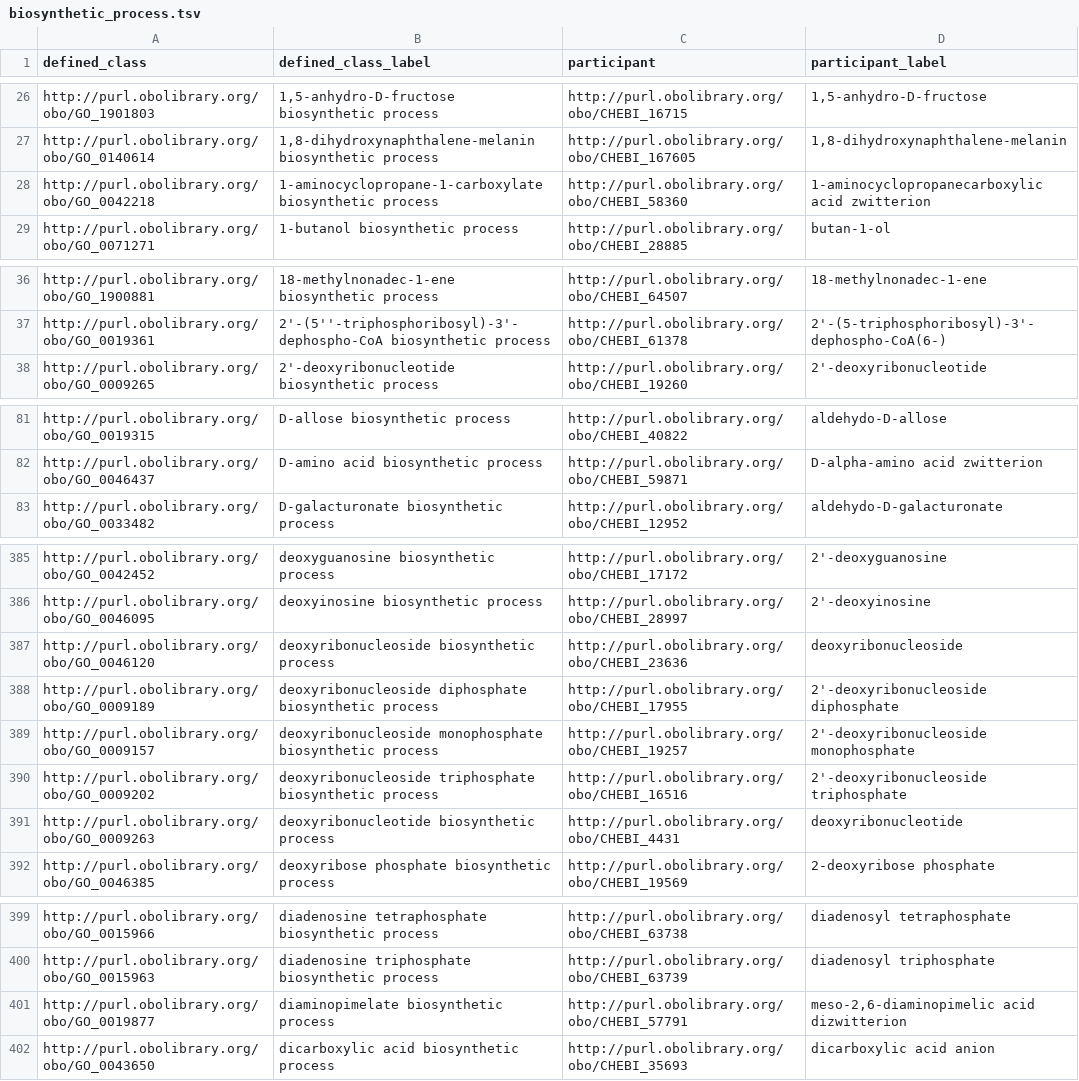
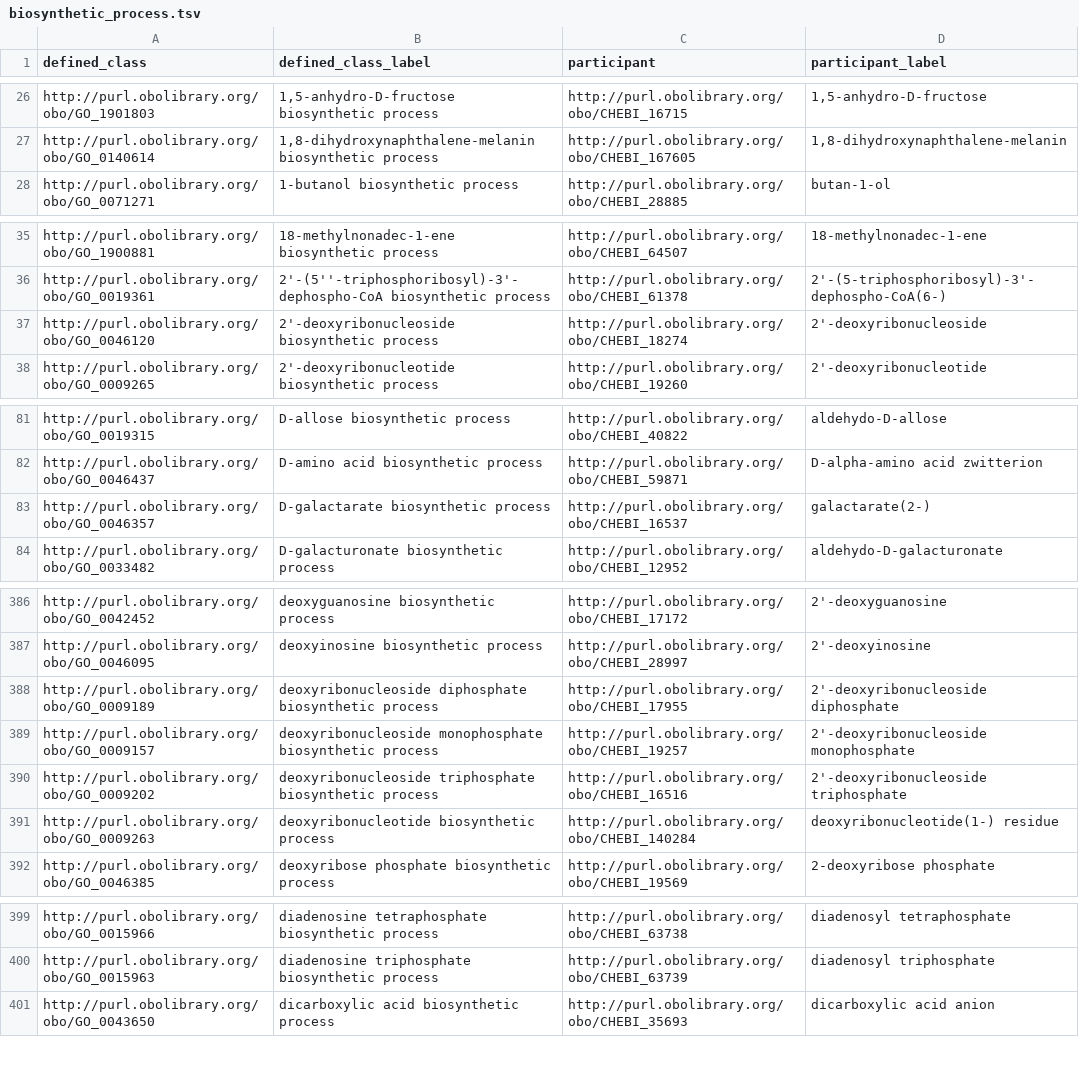
Before and after one commit to geneontology/go-ontology, a TSV file: src/design_patterns/biosynthetic_process.tsv, drawn as a sheet; only a part is shown, gaps mark what is left out; the diff covers the shown part only.

```diff
--- a/src/design_patterns/biosynthetic_process.tsv
+++ b/src/design_patterns/biosynthetic_process.tsv
@@ -27,3 +27,2 @@ http://purl.obolibrary.org/obo/GO_1901803	1,5-anhydro-D-fructose biosynthetic pr
 http://purl.obolibrary.org/obo/GO_0140614	1,8-dihydroxynaphthalene-melanin biosynthetic process	http://purl.obolibrary.org/obo/CHEBI_167605	1,8-dihydroxynaphthalene-melanin
-http://purl.obolibrary.org/obo/GO_0042218	1-aminocyclopropane-1-carboxylate biosynthetic process	http://purl.obolibrary.org/obo/CHEBI_58360	1-aminocyclopropanecarboxylic acid zwitterion
 http://purl.obolibrary.org/obo/GO_0071271	1-butanol biosynthetic process	http://purl.obolibrary.org/obo/CHEBI_28885	butan-1-ol
@@ -37,2 +36,3 @@ http://purl.obolibrary.org/obo/GO_1900881	18-methylnonadec-1-ene biosynthetic pr
 http://purl.obolibrary.org/obo/GO_0019361	2'-(5''-triphosphoribosyl)-3'-dephospho-CoA biosynthetic process	http://purl.obolibrary.org/obo/CHEBI_61378	2'-(5-triphosphoribosyl)-3'-dephospho-CoA(6-)
+http://purl.obolibrary.org/obo/GO_0046120	2'-deoxyribonucleoside biosynthetic process	http://purl.obolibrary.org/obo/CHEBI_18274	2'-deoxyribonucleoside
 http://purl.obolibrary.org/obo/GO_0009265	2'-deoxyribonucleotide biosynthetic process	http://purl.obolibrary.org/obo/CHEBI_19260	2'-deoxyribonucleotide
@@ -82,2 +82,3 @@ http://purl.obolibrary.org/obo/GO_0019315	D-allose biosynthetic process	http://p
 http://purl.obolibrary.org/obo/GO_0046437	D-amino acid biosynthetic process	http://purl.obolibrary.org/obo/CHEBI_59871	D-alpha-amino acid zwitterion
+http://purl.obolibrary.org/obo/GO_0046357	D-galactarate biosynthetic process	http://purl.obolibrary.org/obo/CHEBI_16537	galactarate(2-)
 http://purl.obolibrary.org/obo/GO_0033482	D-galacturonate biosynthetic process	http://purl.obolibrary.org/obo/CHEBI_12952	aldehydo-D-galacturonate
@@ -386,3 +387,2 @@ http://purl.obolibrary.org/obo/GO_0042452	deoxyguanosine biosynthetic process	ht
 http://purl.obolibrary.org/obo/GO_0046095	deoxyinosine biosynthetic process	http://purl.obolibrary.org/obo/CHEBI_28997	2'-deoxyinosine
-http://purl.obolibrary.org/obo/GO_0046120	deoxyribonucleoside biosynthetic process	http://purl.obolibrary.org/obo/CHEBI_23636	deoxyribonucleoside
 http://purl.obolibrary.org/obo/GO_0009189	deoxyribonucleoside diphosphate biosynthetic process	http://purl.obolibrary.org/obo/CHEBI_17955	2'-deoxyribonucleoside diphosphate
@@ -390,3 +390,3 @@ http://purl.obolibrary.org/obo/GO_0009157	deoxyribonucleoside monophosphate bios
 http://purl.obolibrary.org/obo/GO_0009202	deoxyribonucleoside triphosphate biosynthetic process	http://purl.obolibrary.org/obo/CHEBI_16516	2'-deoxyribonucleoside triphosphate
-http://purl.obolibrary.org/obo/GO_0009263	deoxyribonucleotide biosynthetic process	http://purl.obolibrary.org/obo/CHEBI_4431	deoxyribonucleotide
+http://purl.obolibrary.org/obo/GO_0009263	deoxyribonucleotide biosynthetic process	http://purl.obolibrary.org/obo/CHEBI_140284	deoxyribonucleotide(1-) residue
 http://purl.obolibrary.org/obo/GO_0046385	deoxyribose phosphate biosynthetic process	http://purl.obolibrary.org/obo/CHEBI_19569	2-deoxyribose phosphate
@@ -400,3 +400,2 @@ http://purl.obolibrary.org/obo/GO_0015966	diadenosine tetraphosphate biosyntheti
 http://purl.obolibrary.org/obo/GO_0015963	diadenosine triphosphate biosynthetic process	http://purl.obolibrary.org/obo/CHEBI_63739	diadenosyl triphosphate
-http://purl.obolibrary.org/obo/GO_0019877	diaminopimelate biosynthetic process	http://purl.obolibrary.org/obo/CHEBI_57791	meso-2,6-diaminopimelic acid dizwitterion
 http://purl.obolibrary.org/obo/GO_0043650	dicarboxylic acid biosynthetic process	http://purl.obolibrary.org/obo/CHEBI_35693	dicarboxylic acid anion
```
Also changed, not shown: 2 removed rows and 4 edited cells elsewhere in this file, src/design_patterns/catabolic_process.tsv, src/design_patterns/metabolic_process.tsv, 11 other files.
